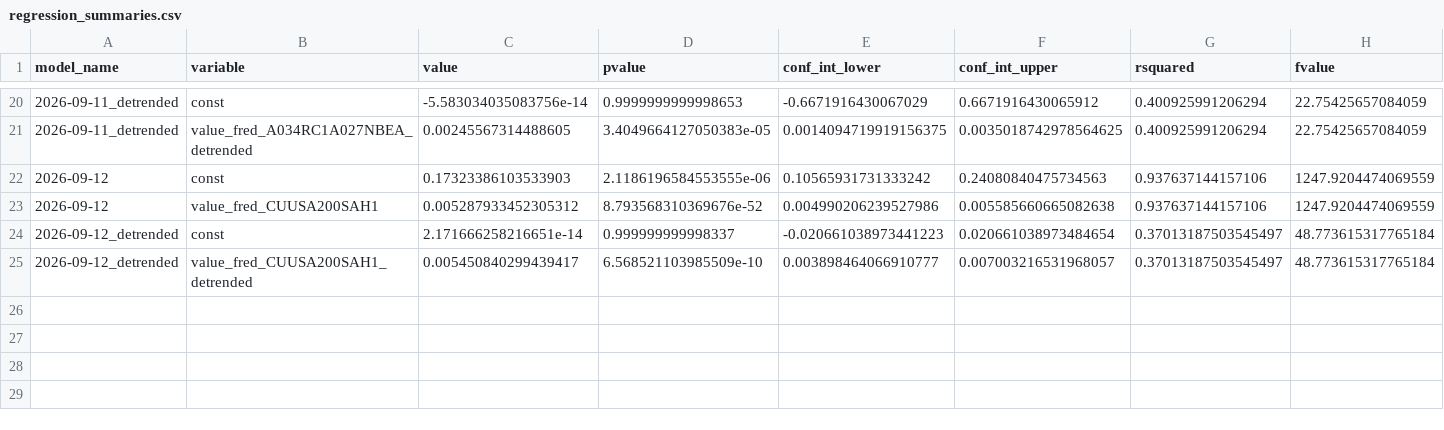
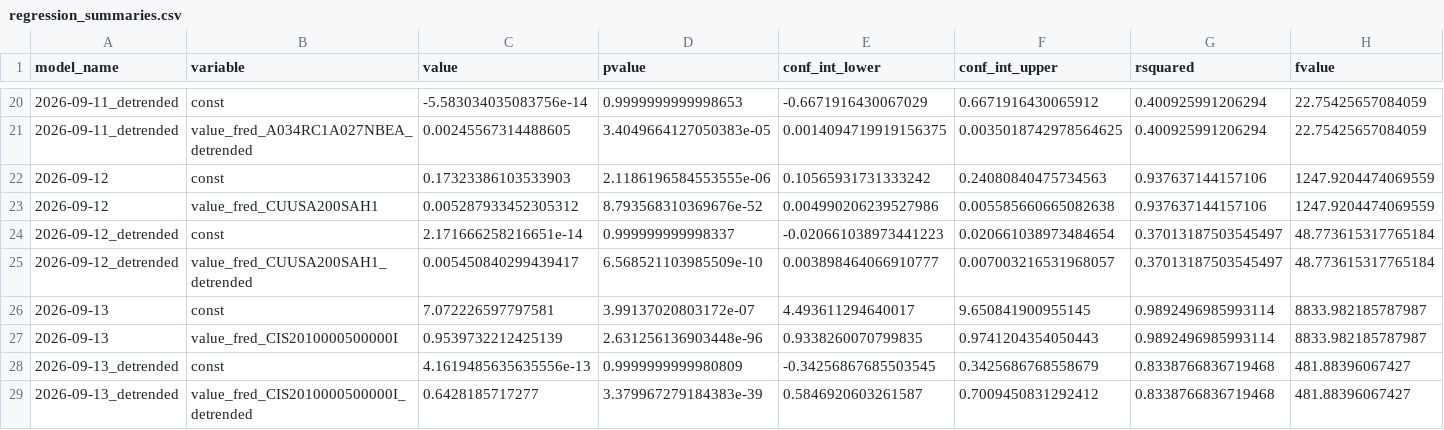
Before and after one commit to pranay-gundam/TidyTuesday, a CSV file: year_2026_week_37/regression_summaries.csv, drawn as a sheet; only a part is shown, gaps mark what is left out; rows hold the shown columns only; the diff names each change by its address in the sheet, - before the commit and + after, or states it on an @@ line.

```diff
--- a/year_2026_week_37/regression_summaries.csv
+++ b/year_2026_week_37/regression_summaries.csv
+row 26: 2026-09-13 | const | 7.072226597797581 | 3.99137020803172e-07 | 4.493611294640017 | 9.650841900955145 | 0.9892496985993114 | 8833.982185787987
+row 27: 2026-09-13 | value_fred_CIS2010000500000I | 0.9539732212425139 | 2.631256136903448e-96 | 0.9338260070799835 | 0.9741204354050443 | 0.9892496985993114 | 8833.982185787987
+row 28: 2026-09-13_detrended | const | 4.1619485635635556e-13 | 0.9999999999980809 | -0.34256867685503545 | 0.3425686768558679 | 0.8338766836719468 | 481.88396067427
+row 29: 2026-09-13_detrended | value_fred_CIS2010000500000I_detrended | 0.6428185717277 | 3.379967279184383e-39 | 0.5846920603261587 | 0.7009450831292412 | 0.8338766836719468 | 481.88396067427
```
Also changed, not shown: 7 other files.
